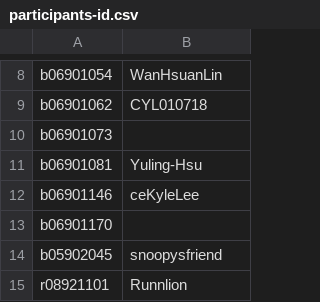
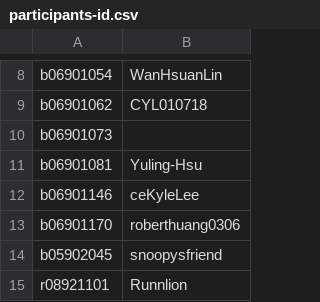
Before and after one commit to berkeley-abc/abc, a CSV file: lsv/admin/participants-id.csv, drawn as a sheet; only a part is shown, gaps mark what is left out.

Commit message:
addname

```diff
--- a/lsv/admin/participants-id.csv
+++ b/lsv/admin/participants-id.csv
@@ -12,3 +12,3 @@ b06901081,Yuling-Hsu
 b06901146,ceKyleLee
-b06901170,
+b06901170,roberthuang0306
 b05902045,snoopysfriend
```
